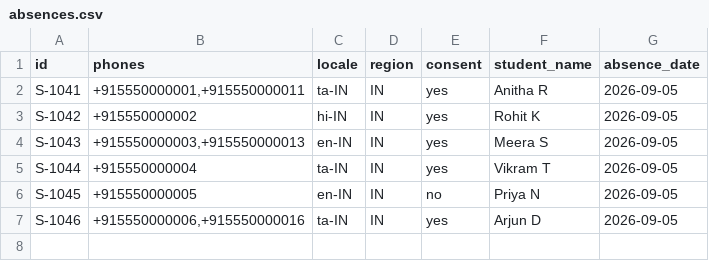
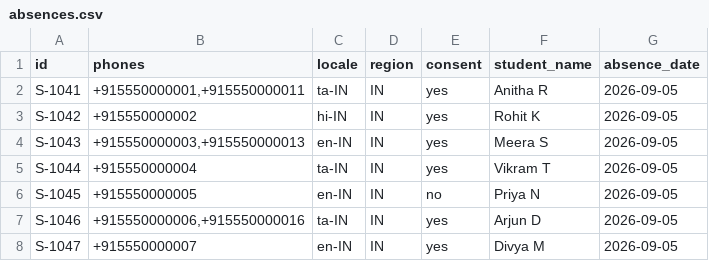
Before and after one commit to CALLE-AI/awesome-phone-call-agents, a CSV file: apps/python/firstbell/examples/absences.csv, drawn as a sheet.

Commit message:
feat(firstbell): escalate an unconfirmed absence

```diff
--- a/apps/python/firstbell/examples/absences.csv
+++ b/apps/python/firstbell/examples/absences.csv
@@ -7 +7,2 @@ S-1045,+915550000005,en-IN,IN,no,Priya N,2026-09-05
 S-1046,"+915550000006,+915550000016",ta-IN,IN,yes,Arjun D,2026-09-05
+S-1047,+915550000007,en-IN,IN,yes,Divya M,2026-09-05
```
Also changed, not shown: 12 other files.
